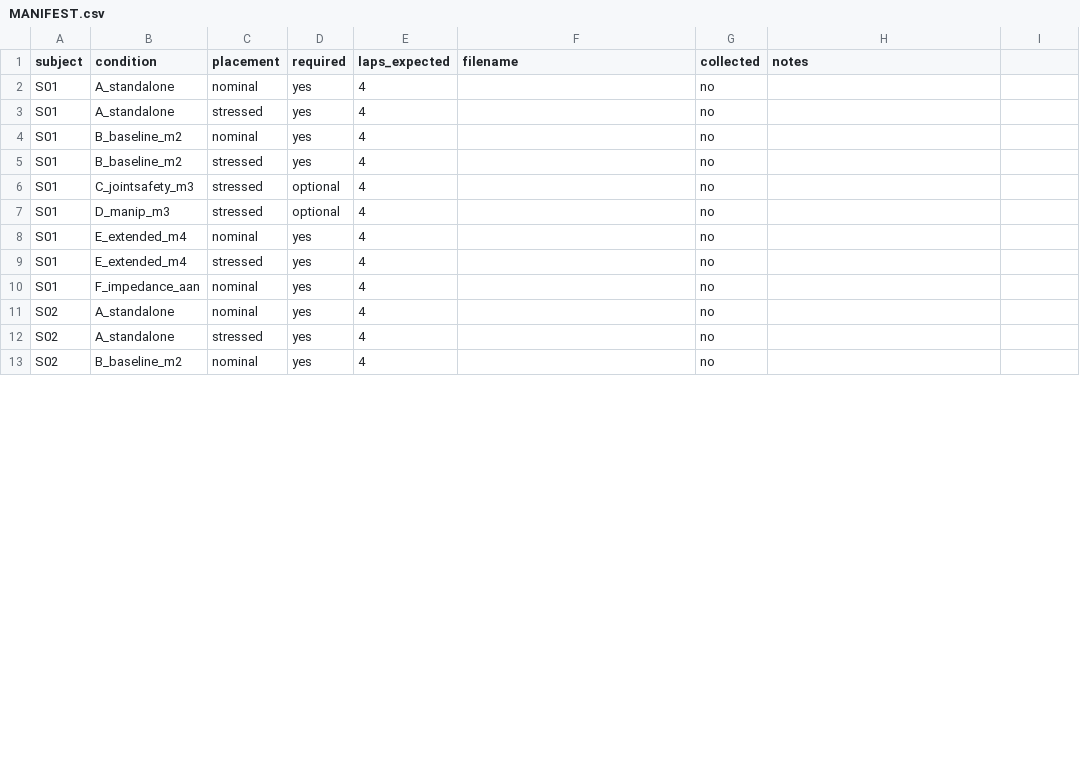
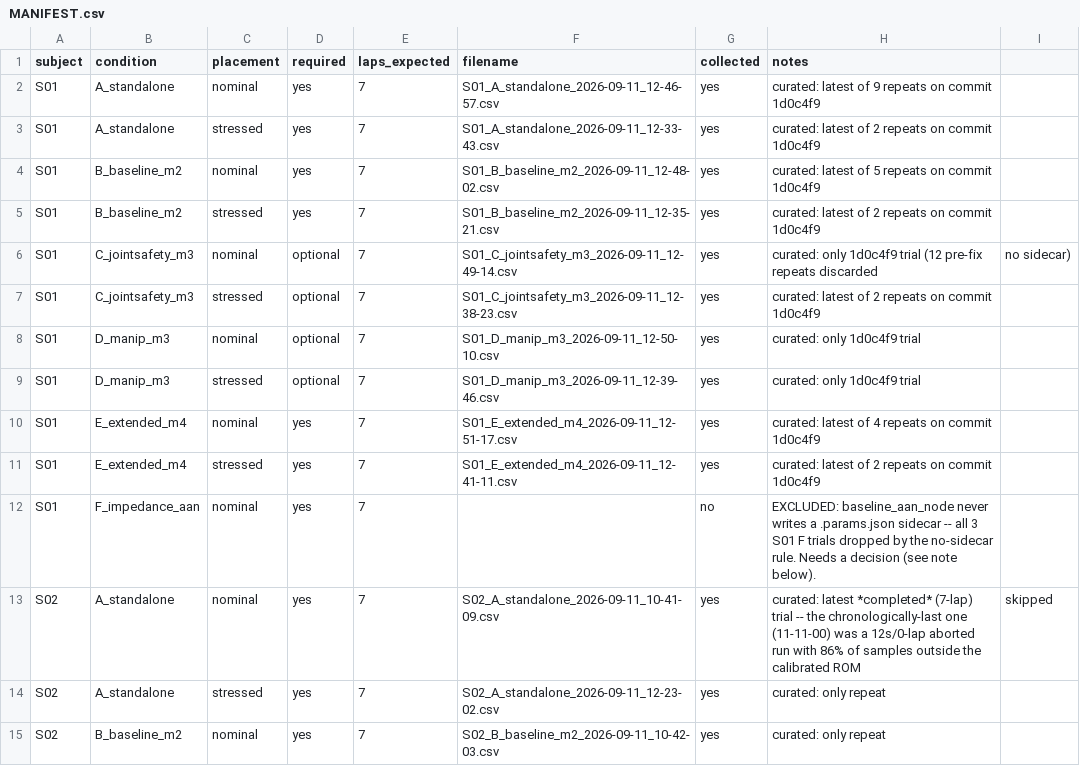
Before and after one commit to TaISLab/sc_ros_empathic, a CSV file: dataset/MANIFEST.csv, drawn as a sheet; only a part is shown; the diff covers the shown part only.

```diff
--- a/dataset/MANIFEST.csv
+++ b/dataset/MANIFEST.csv
@@ -1,13 +1,15 @@
 subject,condition,placement,required,laps_expected,filename,collected,notes
-S01,A_standalone,nominal,yes,4,,no,
-S01,A_standalone,stressed,yes,4,,no,
-S01,B_baseline_m2,nominal,yes,4,,no,
-S01,B_baseline_m2,stressed,yes,4,,no,
-S01,C_jointsafety_m3,stressed,optional,4,,no,
-S01,D_manip_m3,stressed,optional,4,,no,
-S01,E_extended_m4,nominal,yes,4,,no,
-S01,E_extended_m4,stressed,yes,4,,no,
-S01,F_impedance_aan,nominal,yes,4,,no,
-S02,A_standalone,nominal,yes,4,,no,
-S02,A_standalone,stressed,yes,4,,no,
-S02,B_baseline_m2,nominal,yes,4,,no,
+S01,A_standalone,nominal,yes,7,S01_A_standalone_2026-09-11_12-46-57.csv,yes,curated: latest of 9 repeats on commit 1d0c4f9
+S01,A_standalone,stressed,yes,7,S01_A_standalone_2026-09-11_12-33-43.csv,yes,curated: latest of 2 repeats on commit 1d0c4f9
+S01,B_baseline_m2,nominal,yes,7,S01_B_baseline_m2_2026-09-11_12-48-02.csv,yes,curated: latest of 5 repeats on commit 1d0c4f9
+S01,B_baseline_m2,stressed,yes,7,S01_B_baseline_m2_2026-09-11_12-35-21.csv,yes,curated: latest of 2 repeats on commit 1d0c4f9
+S01,C_jointsafety_m3,nominal,optional,7,S01_C_jointsafety_m3_2026-09-11_12-49-14.csv,yes,curated: only 1d0c4f9 trial (12 pre-fix repeats discarded, no sidecar)
+S01,C_jointsafety_m3,stressed,optional,7,S01_C_jointsafety_m3_2026-09-11_12-38-23.csv,yes,curated: latest of 2 repeats on commit 1d0c4f9
+S01,D_manip_m3,nominal,optional,7,S01_D_manip_m3_2026-09-11_12-50-10.csv,yes,curated: only 1d0c4f9 trial
+S01,D_manip_m3,stressed,optional,7,S01_D_manip_m3_2026-09-11_12-39-46.csv,yes,curated: only 1d0c4f9 trial
+S01,E_extended_m4,nominal,yes,7,S01_E_extended_m4_2026-09-11_12-51-17.csv,yes,curated: latest of 4 repeats on commit 1d0c4f9
+S01,E_extended_m4,stressed,yes,7,S01_E_extended_m4_2026-09-11_12-41-11.csv,yes,curated: latest of 2 repeats on commit 1d0c4f9
+S01,F_impedance_aan,nominal,yes,7,,no,EXCLUDED: baseline_aan_node never writes a .params.json sidecar -- all 3 S01 F trials dropped by the no-sidecar rule. Needs a decision (see note below).
+S02,A_standalone,nominal,yes,7,S02_A_standalone_2026-09-11_10-41-09.csv,yes,curated: latest *completed* (7-lap) trial -- the chronologically-last one (11-11-00) was a 12s/0-lap aborted run with 86% of samples outside the calibrated ROM, skipped
+S02,A_standalone,stressed,yes,7,S02_A_standalone_2026-09-11_12-23-02.csv,yes,curated: only repeat
+S02,B_baseline_m2,nominal,yes,7,S02_B_baseline_m2_2026-09-11_10-42-03.csv,yes,curated: only repeat
```
Also changed, not shown: 4 added rows and 57 edited cells elsewhere in this file, 1 other file.
